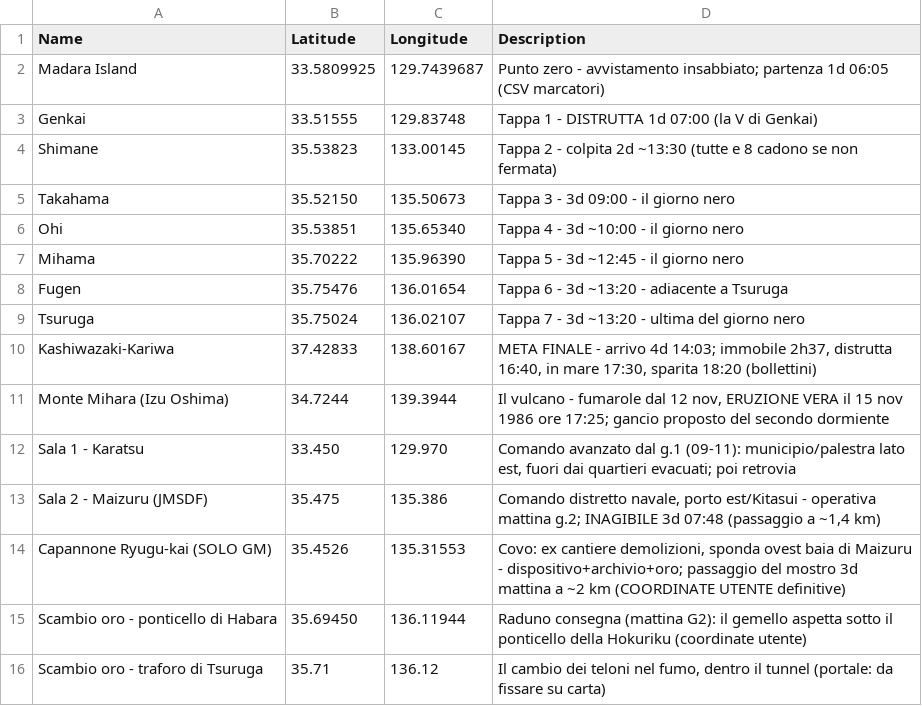
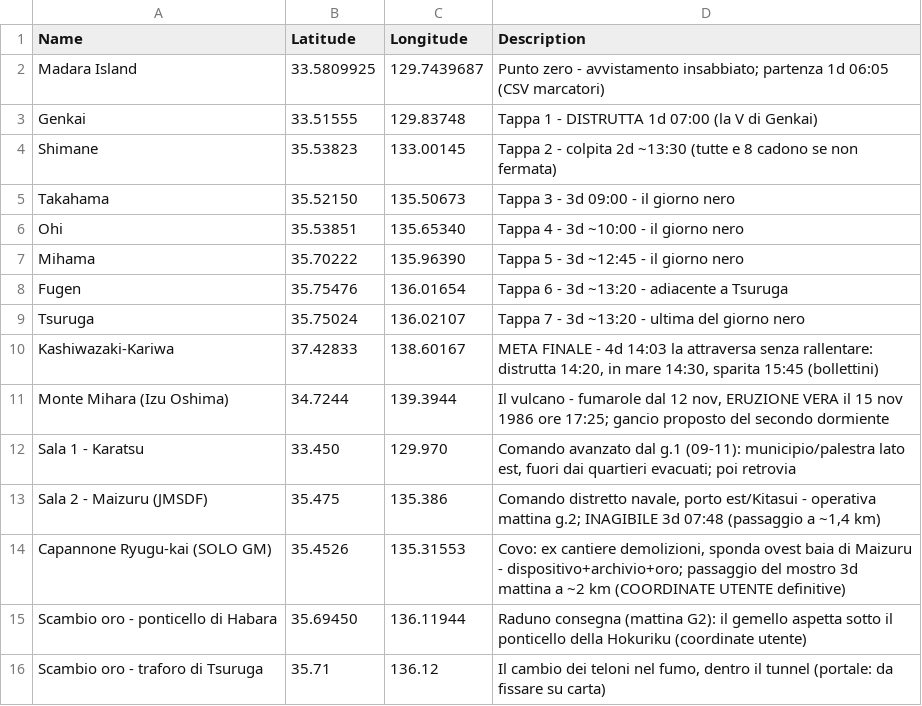
Before and after one commit to Maruga/RPG-Quests, a CSV file: Investigare/Avventura Richiamo/punti-mappa-avventura.csv, drawn as a sheet.

```diff
--- a/Investigare/Avventura Richiamo/punti-mappa-avventura.csv
+++ b/Investigare/Avventura Richiamo/punti-mappa-avventura.csv
@@ -9,3 +9,3 @@ Fugen,35.75476,136.01654,"Tappa 6 - 3d ~13:20 - adiacente a Tsuruga"
 Tsuruga,35.75024,136.02107,"Tappa 7 - 3d ~13:20 - ultima del giorno nero"
-Kashiwazaki-Kariwa,37.42833,138.60167,"META FINALE - arrivo 4d 14:03; immobile 2h37, distrutta 16:40, in mare 17:30, sparita 18:20 (bollettini)"
+Kashiwazaki-Kariwa,37.42833,138.60167,"META FINALE - 4d 14:03 la attraversa senza rallentare: distrutta 14:20, in mare 14:30, sparita 15:45 (bollettini)"
 Monte Mihara (Izu Oshima),34.7244,139.3944,"Il vulcano - fumarole dal 12 nov, ERUZIONE VERA il 15 nov 1986 ore 17:25; gancio proposto del secondo dormiente"
```
Also changed, not shown: 9 other files.
